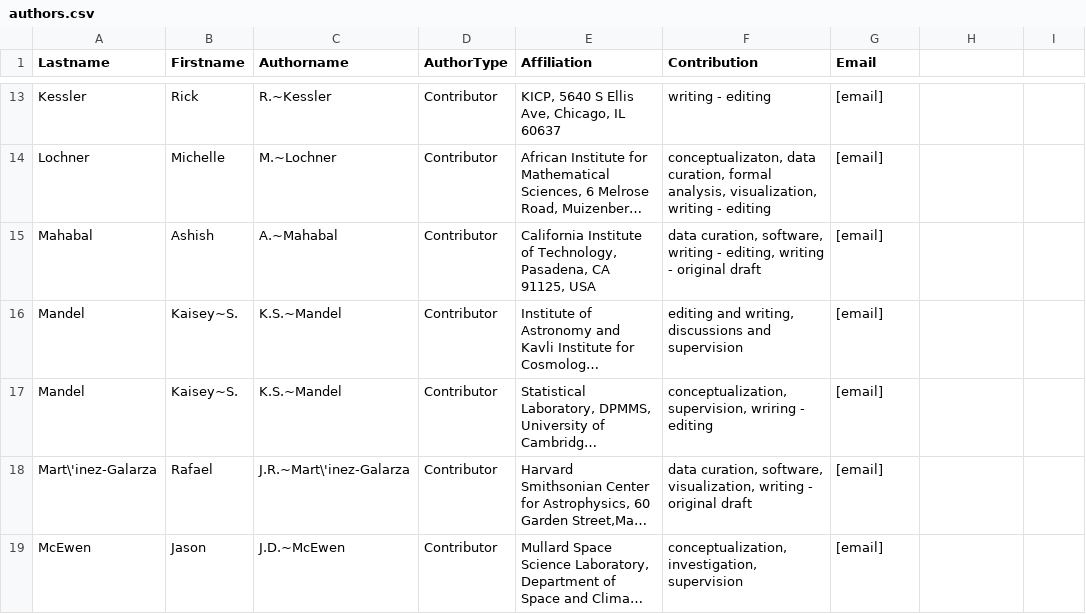
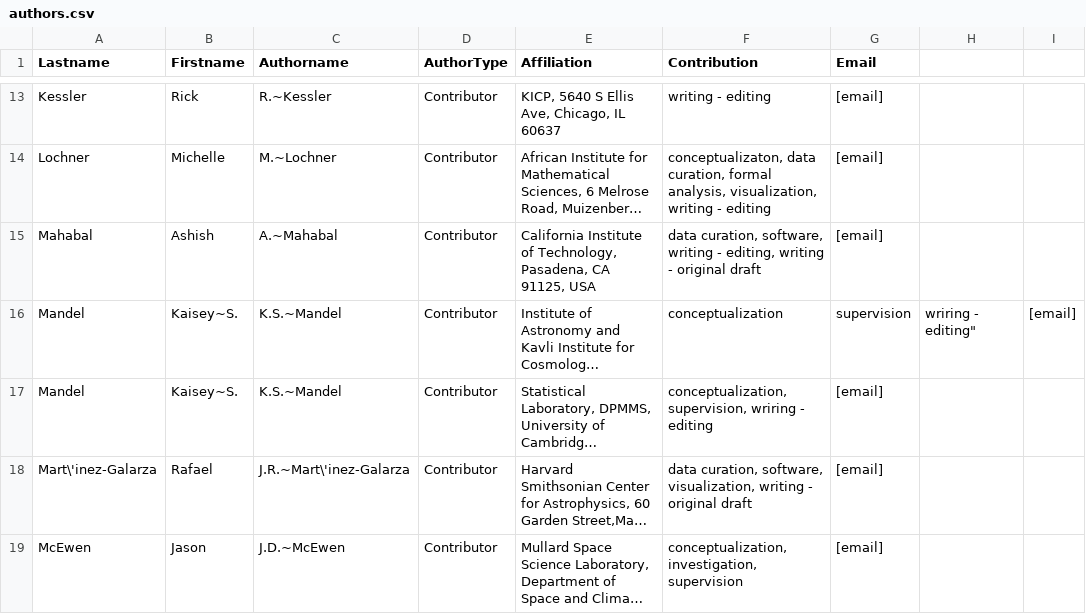
Before and after one commit to aimalz/proclam, a CSV file: paper/authors.csv, drawn as a sheet; only a part is shown, gaps mark what is left out; long unchanged cells end in …; the diff names each change by its address in the sheet, - before the commit and + after, or states it on an @@ line.

Commit message:
standardizing formatting

```diff
--- a/paper/authors.csv
+++ b/paper/authors.csv
-F16 (Contribution): editing and writing, discussions and supervision
+F16 (Contribution): conceptualization
-G16 (Email): [email]
+G16 (Email): supervision
-H16: (empty)
+H16: wriring - editing"
-I16: (empty)
+I16: [email]
```
